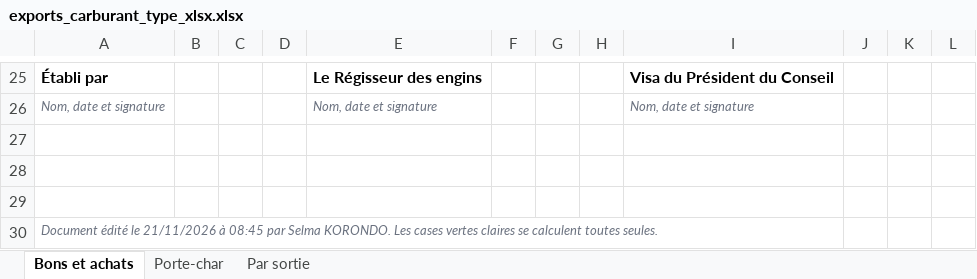
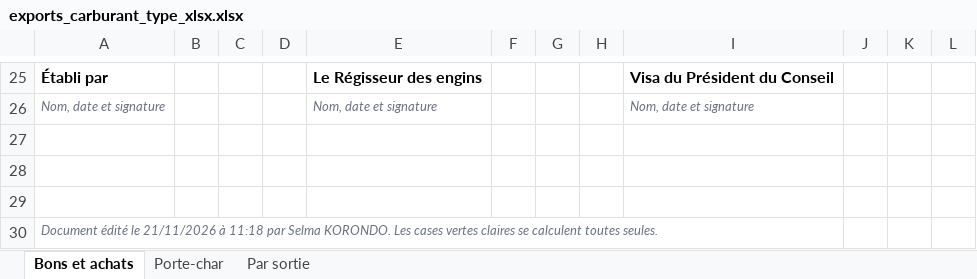
Before and after one commit to emriscedric-gif/parc-engins, an Excel workbook: maquette-donnees/docs/exports_carburant_type_xlsx.xlsx, sheet Bons et achats, drawn as a sheet; only a part is shown, gaps mark what is left out; values as stored, in another font and other column widths than the file's, no borders; charts and pictures not drawn; the diff names each change by its address in the sheet, - before the commit and + after, or states it on an @@ line.

```diff
--- a/maquette-donnees/docs/exports_carburant_type_xlsx.xlsx (sheet Bons et achats)
+++ b/maquette-donnees/docs/exports_carburant_type_xlsx.xlsx (sheet Bons et achats)
-A30: …21/11/2026 à 08:45 par Selma…
+A30: …21/11/2026 à 11:18 par Selma…
```
Also changed, not shown: sheet Porte-char, sheet Par sortie, maquette-donnees/docs/exports_carburant_type_xlsx_vierge_1.xlsx, maquette-donnees/docs/exports_maintenance_type_xlsx_vierge_1.xlsx, 28 other files.
